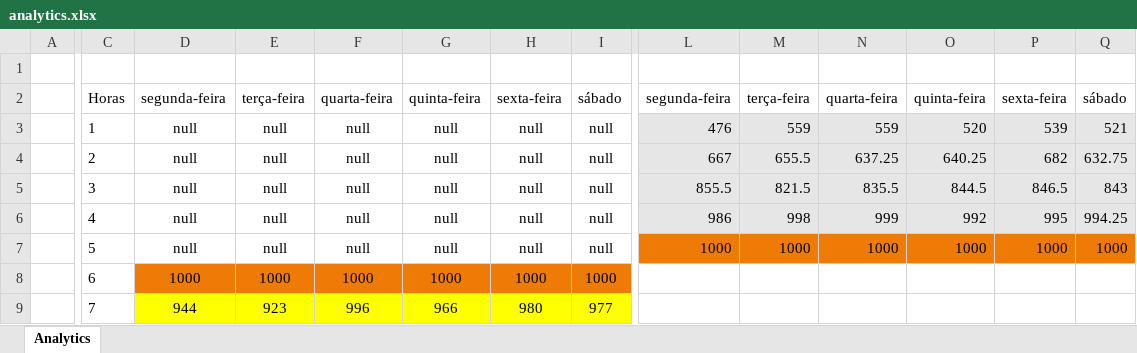
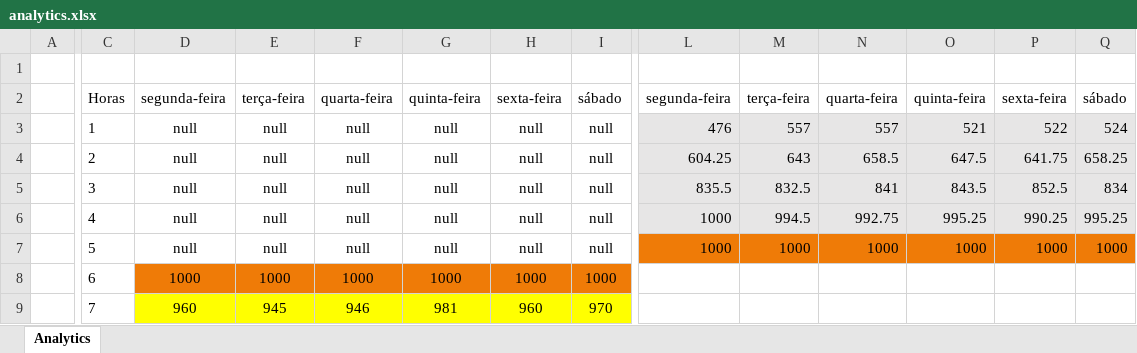
Before and after one commit to loisfg/PHOS-4, an Excel workbook: 2-pasta_organização/Documents/analytics.xlsx, sheet Analytics, drawn as a sheet; only a part is shown, gaps mark what is left out; values as stored, in another font and other column widths than the file's, no borders; charts and pictures and conditional formats not drawn; the diff covers the shown part only; the diff names each change by its address in the sheet, - before the commit and + after, or states it on an @@ line.

```diff
--- a/2-pasta_organização/Documents/analytics.xlsx (sheet Analytics)
+++ b/2-pasta_organização/Documents/analytics.xlsx (sheet Analytics)
-M3: 559
+M3: 557
-N3: 559
+N3: 557
-O3: 520
+O3: 521
-P3: 539
+P3: 522
-Q3: 521
+Q3: 524
-L4: 667
+L4: 604.25
-M4: 655.5
+M4: 643
-N4: 637.25
+N4: 658.5
-O4: 640.25
+O4: 647.5
-P4: 682
+P4: 641.75
-Q4: 632.75
+Q4: 658.25
-L5: 855.5
+L5: 835.5
-M5: 821.5
+M5: 832.5
-N5: 835.5
+N5: 841
-O5: 844.5
+O5: 843.5
-P5: 846.5
+P5: 852.5
-Q5: 843
+Q5: 834
-L6: 986
+L6: 1000
-M6: 998
+M6: 994.5
-N6: 999
+N6: 992.75
-O6: 992
+O6: 995.25
-P6: 995
+P6: 990.25
-Q6: 994.25
+Q6: 995.25
-D9: 944
+D9: 960
-E9: 923
+E9: 945
-F9: 996
+F9: 946
-G9: 966
+G9: 981
-H9: 980
+H9: 960
-I9: 977
+I9: 970
```
Also changed, not shown: 70 edited cells and cell formats elsewhere in this sheet, charts or pictures, 4 other files.
